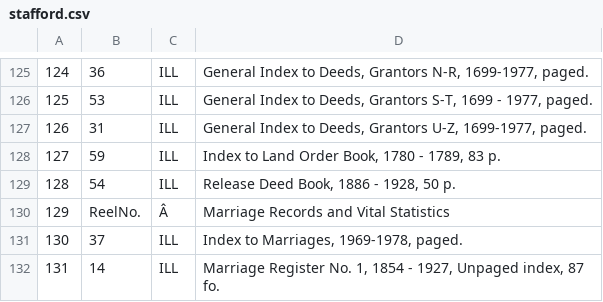
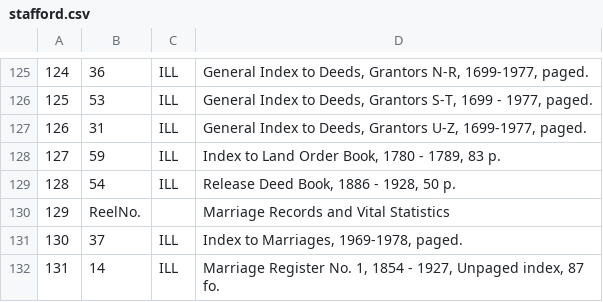
Before and after one commit to georgeoberle/webscrapetut, a CSV file: stafford.csv, drawn as a sheet; only a part is shown, gaps mark what is left out; the diff covers the shown part only.

```diff
--- a/stafford.csv
+++ b/stafford.csv
@@ -129,3 +129,3 @@
 "128","54","ILL","Release Deed Book, 1886 - 1928, 50 p."
-"129","ReelNo.","Â","Marriage Records and Vital Statistics"
+"129","ReelNo.","","Marriage Records and Vital Statistics"
 "130","37","ILL","Index to Marriages, 1969-1978, paged."
```
Also changed, not shown: 38 edited cells elsewhere in this file.
